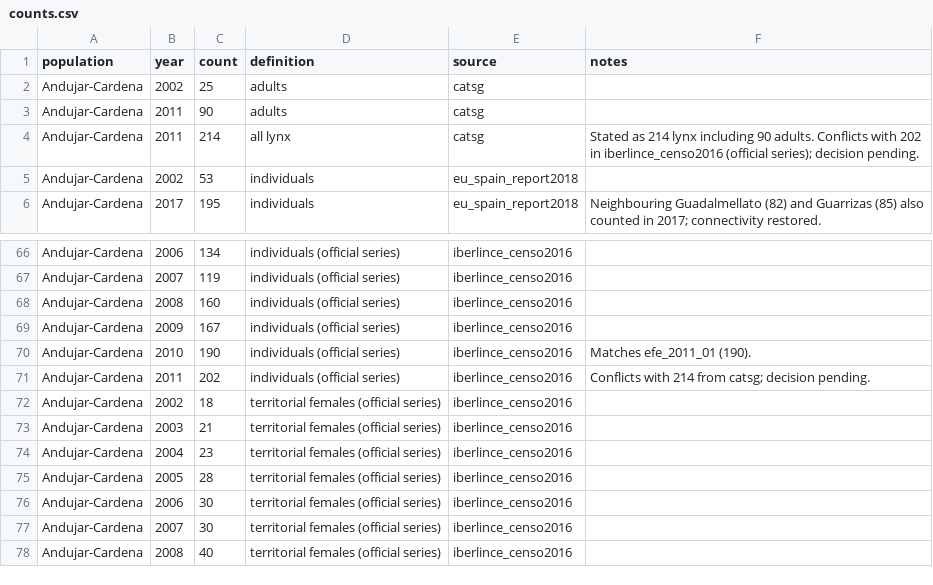
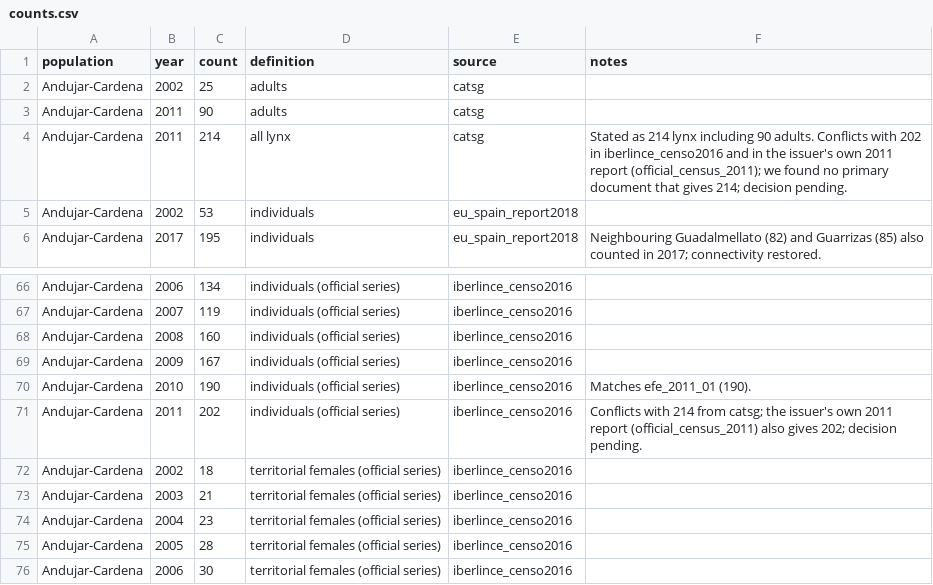
Before and after one commit to valerie-zandoli/project-resurrection, a CSV file: data/history/counts.csv, drawn as a sheet; only a part is shown, gaps mark what is left out; the shorter side is filled out with more unchanged rows.

```diff
--- a/data/history/counts.csv
+++ b/data/history/counts.csv
@@ -3,3 +3,3 @@ Andujar-Cardena,2002,25,adults,catsg,
 Andujar-Cardena,2011,90,adults,catsg,
-Andujar-Cardena,2011,214,all lynx,catsg,Stated as 214 lynx including 90 adults.  Conflicts with 202 in iberlince_censo2016 (official series); decision pending.
+Andujar-Cardena,2011,214,all lynx,catsg,Stated as 214 lynx including 90 adults.  Conflicts with 202 in iberlince_censo2016 and in the issuer's own 2011 report (official_census_2011); we found no primary document that gives 214; decision pending.
 Andujar-Cardena,2002,53,individuals,eu_spain_report2018,
@@ -70,3 +70,3 @@ Andujar-Cardena,2009,167,individuals (official series),iberlince_censo2016,
 Andujar-Cardena,2010,190,individuals (official series),iberlince_censo2016,Matches efe_2011_01 (190).
-Andujar-Cardena,2011,202,individuals (official series),iberlince_censo2016,Conflicts with 214 from catsg; decision pending.
+Andujar-Cardena,2011,202,individuals (official series),iberlince_censo2016,Conflicts with 214 from catsg; the issuer's own 2011 report (official_census_2011) also gives 202; decision pending.
 Andujar-Cardena,2002,18,territorial females (official series),iberlince_censo2016,
```
Also changed, not shown: data/parameters/sources.csv, 1 other file.
